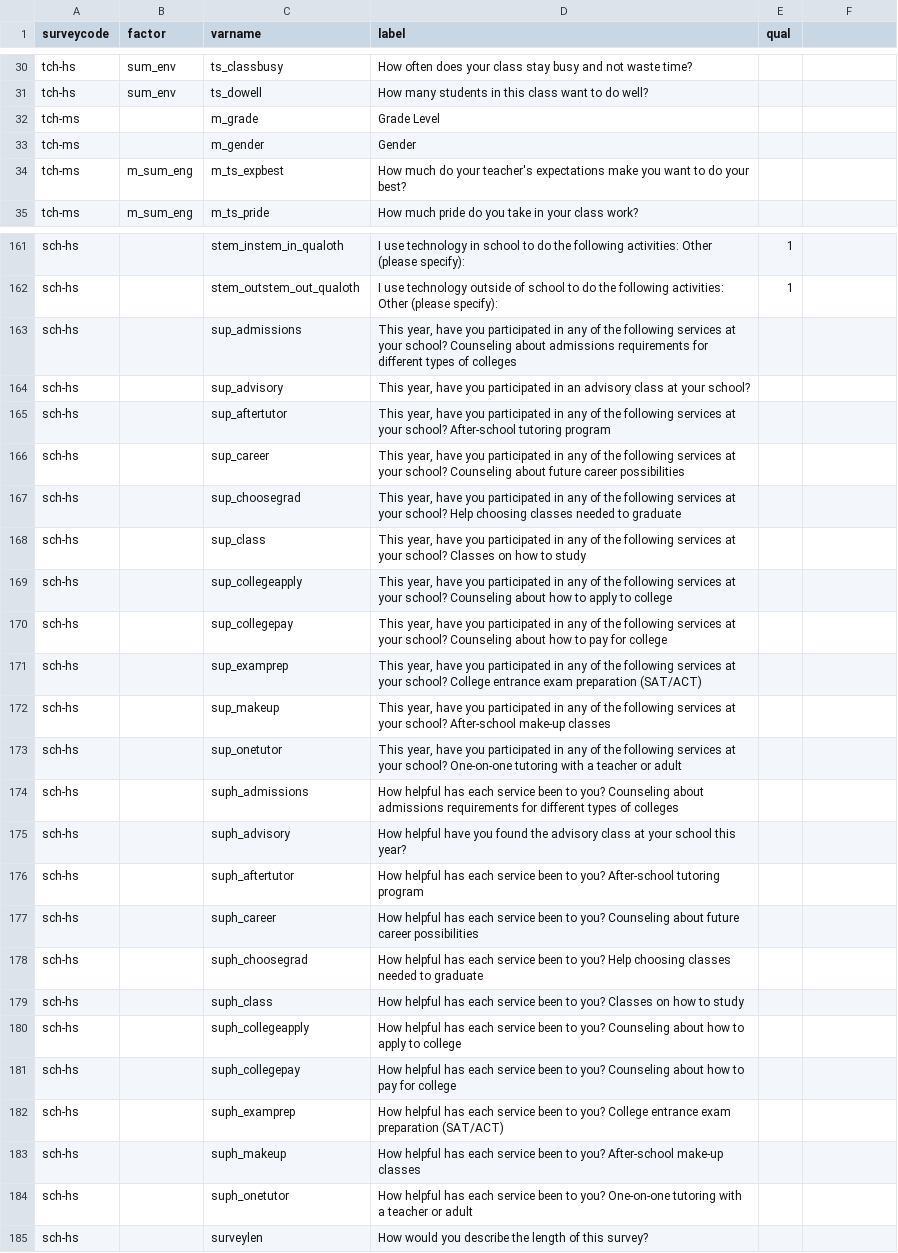
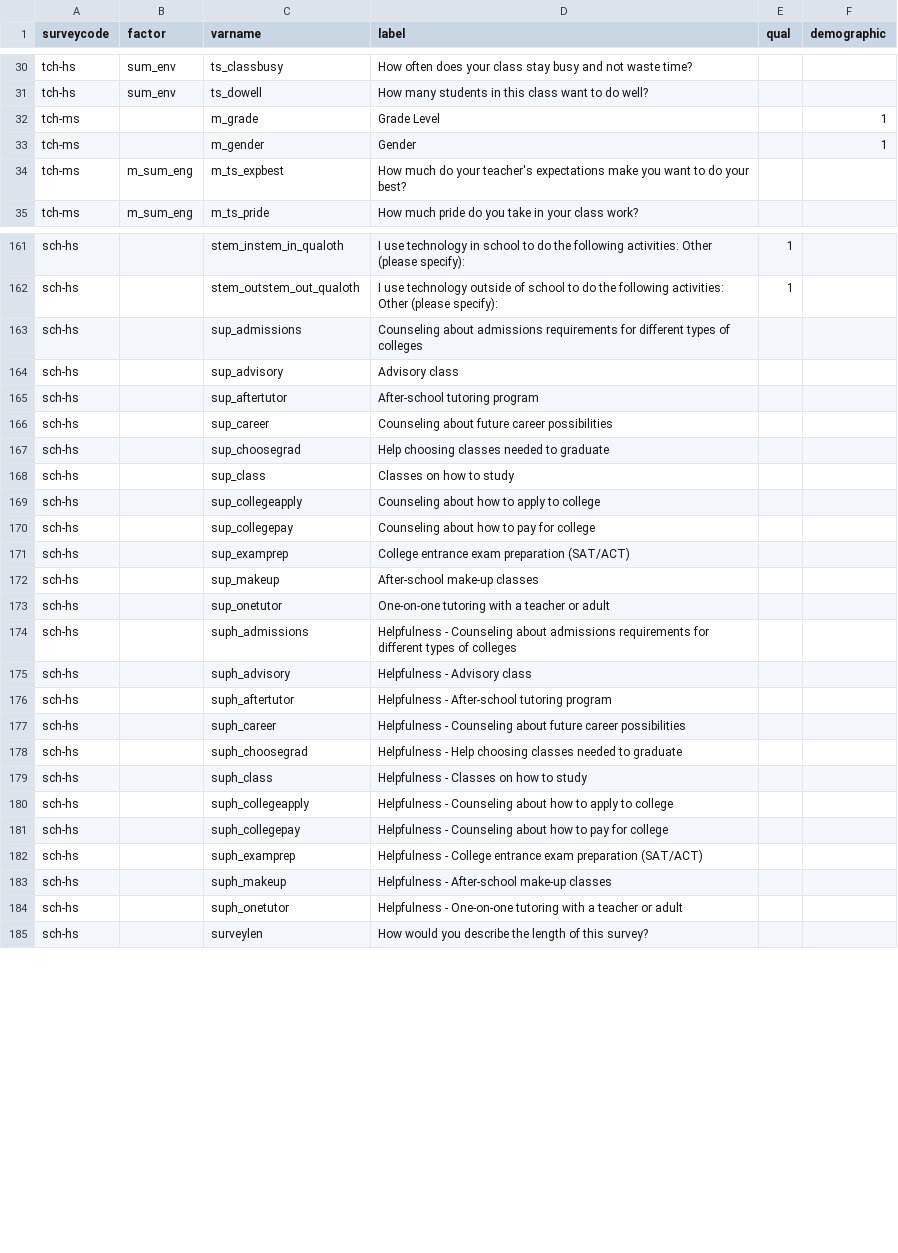
Before and after one commit to miken/catacombs_prototype, a CSV file: seeds/vars.csv, drawn as a sheet; only a part is shown, gaps mark what is left out; the diff covers the shown part only.

```diff
--- a/seeds/vars.csv
+++ b/seeds/vars.csv
@@ -1 +1 @@
-surveycode,factor,varname,label,qual
+surveycode,factor,varname,label,qual,demographic
@@ -32,2 +32,2 @@ tch-hs,sum_env,ts_dowell,How many students in this class want to do well?,
-tch-ms,,m_grade,Grade Level,
-tch-ms,,m_gender,Gender,
+tch-ms,,m_grade,Grade Level,,1
+tch-ms,,m_gender,Gender,,1
@@ -163,22 +163,22 @@ sch-hs,,stem_outstem_out_qualoth,I use technology outside of school to do the fo
-sch-hs,,sup_admissions,"This year, have you participated in any of the following services at your school? Counseling about admissions requirements for different types of colleges",
-sch-hs,,sup_advisory,"This year, have you participated in an advisory class at your school?",
-sch-hs,,sup_aftertutor,"This year, have you participated in any of the following services at your school? After-school tutoring program",
-sch-hs,,sup_career,"This year, have you participated in any of the following services at your school? Counseling about future career possibilities",
-sch-hs,,sup_choosegrad,"This year, have you participated in any of the following services at your school? Help choosing classes needed to graduate",
-sch-hs,,sup_class,"This year, have you participated in any of the following services at your school? Classes on how to study",
-sch-hs,,sup_collegeapply,"This year, have you participated in any of the following services at your school? Counseling about how to apply to college",
-sch-hs,,sup_collegepay,"This year, have you participated in any of the following services at your school? Counseling about how to pay for college",
-sch-hs,,sup_examprep,"This year, have you participated in any of the following services at your school? College entrance exam preparation (SAT/ACT)",
-sch-hs,,sup_makeup,"This year, have you participated in any of the following services at your school? After-school make-up classes",
-sch-hs,,sup_onetutor,"This year, have you participated in any of the following services at your school? One-on-one tutoring with a teacher or adult",
-sch-hs,,suph_admissions,How helpful has each service been to you? Counseling about admissions requirements for different types of colleges,
-sch-hs,,suph_advisory,How helpful have you found the advisory class at your school this year?,
-sch-hs,,suph_aftertutor,How helpful has each service been to you? After-school tutoring program,
-sch-hs,,suph_career,How helpful has each service been to you? Counseling about future career possibilities,
-sch-hs,,suph_choosegrad,How helpful has each service been to you? Help choosing classes needed to graduate,
-sch-hs,,suph_class,How helpful has each service been to you? Classes on how to study,
-sch-hs,,suph_collegeapply,How helpful has each service been to you? Counseling about how to apply to college,
-sch-hs,,suph_collegepay,How helpful has each service been to you? Counseling about how to pay for college,
-sch-hs,,suph_examprep,How helpful has each service been to you? College entrance exam preparation (SAT/ACT),
-sch-hs,,suph_makeup,How helpful has each service been to you? After-school make-up classes,
-sch-hs,,suph_onetutor,How helpful has each service been to you? One-on-one tutoring with a teacher or adult,
+sch-hs,,sup_admissions,Counseling about admissions requirements for different types of colleges,,
+sch-hs,,sup_advisory,Advisory class,,
+sch-hs,,sup_aftertutor,After-school tutoring program,,
+sch-hs,,sup_career,Counseling about future career possibilities,,
+sch-hs,,sup_choosegrad,Help choosing classes needed to graduate,,
+sch-hs,,sup_class,Classes on how to study,,
+sch-hs,,sup_collegeapply,Counseling about how to apply to college,,
+sch-hs,,sup_collegepay,Counseling about how to pay for college,,
+sch-hs,,sup_examprep,College entrance exam preparation (SAT/ACT),,
+sch-hs,,sup_makeup,After-school make-up classes,,
+sch-hs,,sup_onetutor,One-on-one tutoring with a teacher or adult,,
+sch-hs,,suph_admissions,Helpfulness - Counseling about admissions requirements for different types of colleges,,
+sch-hs,,suph_advisory,Helpfulness - Advisory class,,
+sch-hs,,suph_aftertutor,Helpfulness - After-school tutoring program,,
+sch-hs,,suph_career,Helpfulness - Counseling about future career possibilities,,
+sch-hs,,suph_choosegrad,Helpfulness - Help choosing classes needed to graduate,,
+sch-hs,,suph_class,Helpfulness - Classes on how to study,,
+sch-hs,,suph_collegeapply,Helpfulness - Counseling about how to apply to college,,
+sch-hs,,suph_collegepay,Helpfulness - Counseling about how to pay for college,,
+sch-hs,,suph_examprep,Helpfulness - College entrance exam preparation (SAT/ACT),,
+sch-hs,,suph_makeup,Helpfulness - After-school make-up classes,,
+sch-hs,,suph_onetutor,Helpfulness - One-on-one tutoring with a teacher or adult,,
```
Also changed, not shown: 22 edited cells elsewhere in this file, 15 other files.
